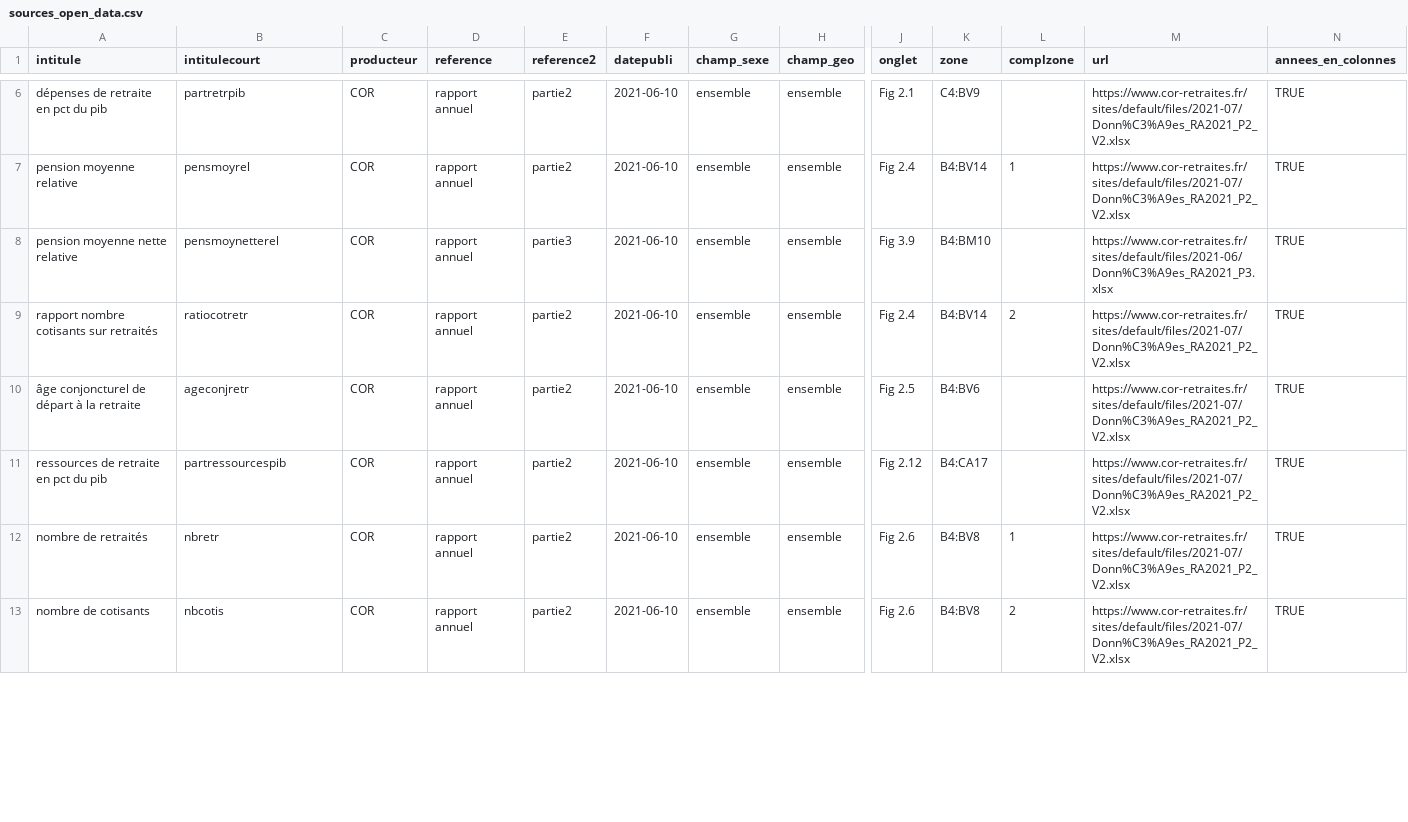
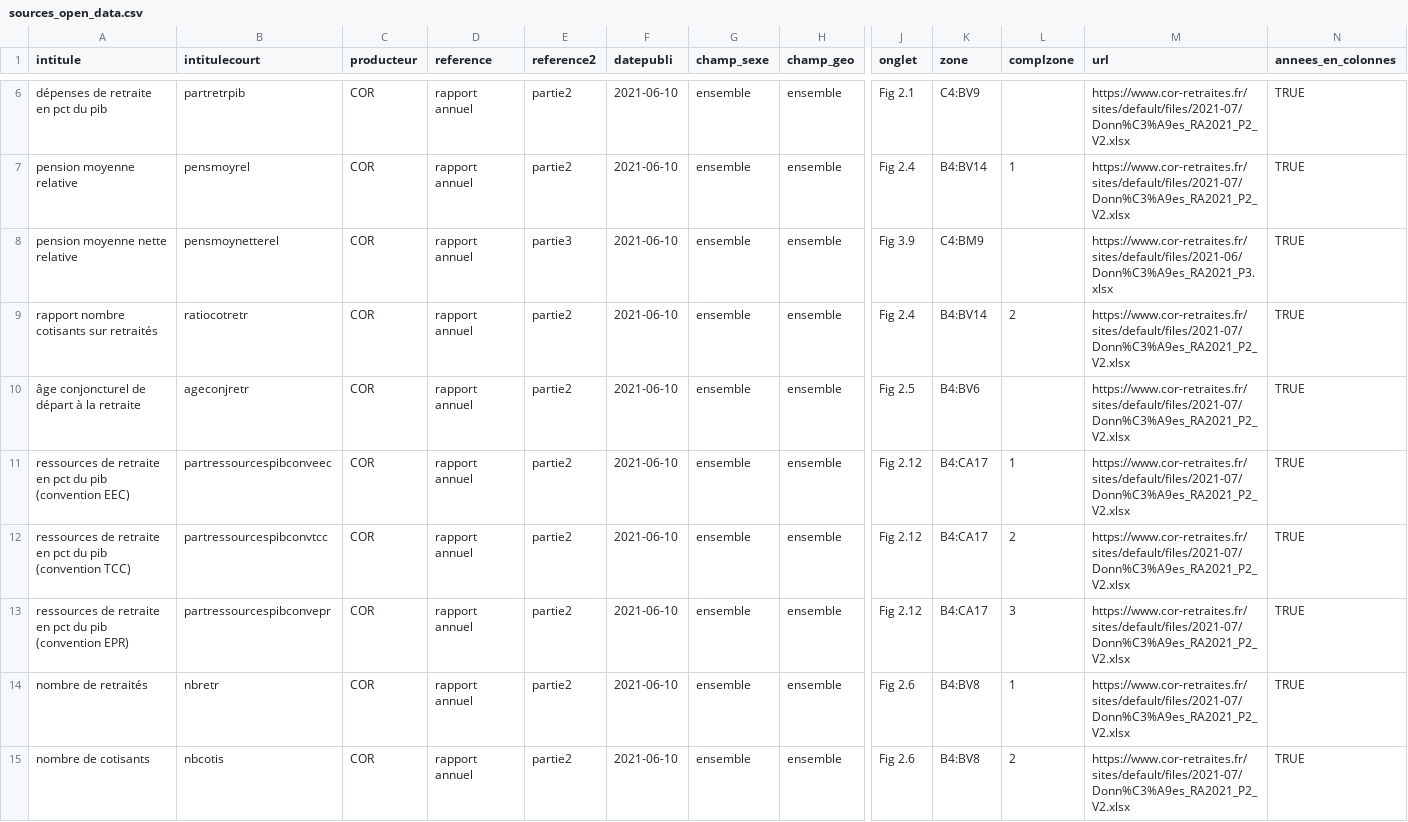
Before and after one commit to patrickaubert/retrstatfr, a CSV file: data-raw/sources_open_data.csv, drawn as a sheet; only a part is shown, gaps mark what is left out; rows hold the shown columns only; the diff covers the shown part only; the diff names each change by its address in the sheet, - before the commit and + after, or states it on an @@ line.

```diff
--- a/data-raw/sources_open_data.csv
+++ b/data-raw/sources_open_data.csv
-K8 (zone): B4:BM10
+K8 (zone): C4:BM9
-A11 (intitule): ressources de retraite en pct du pib
+A11 (intitule): ressources de retraite en pct du pib (convention EEC)
-B11 (intitulecourt): partressourcespib
+B11 (intitulecourt): partressourcespibconveec
-L11 (complzone): (empty)
+L11 (complzone): 1
+row 12: ressources de retraite en pct du pib (convention TCC) | partressourcespibconvtcc | COR | rapport annuel | partie2 | 2021-06-10 | ensemble | ensemble | Fig 2.12 | B4:CA17 | 2 | https://www.cor-retraites.fr/sites/default/files/2021-07/Donn%C3%A9es_RA2021_P2_V2.xlsx | TRUE
+row 13: ressources de retraite en pct du pib (convention EPR) | partressourcespibconvepr | COR | rapport annuel | partie2 | 2021-06-10 | ensemble | ensemble | Fig 2.12 | B4:CA17 | 3 | https://www.cor-retraites.fr/sites/default/files/2021-07/Donn%C3%A9es_RA2021_P2_V2.xlsx | TRUE
```
Also changed, not shown: 2 edited cells elsewhere in this file, 8 other files.
